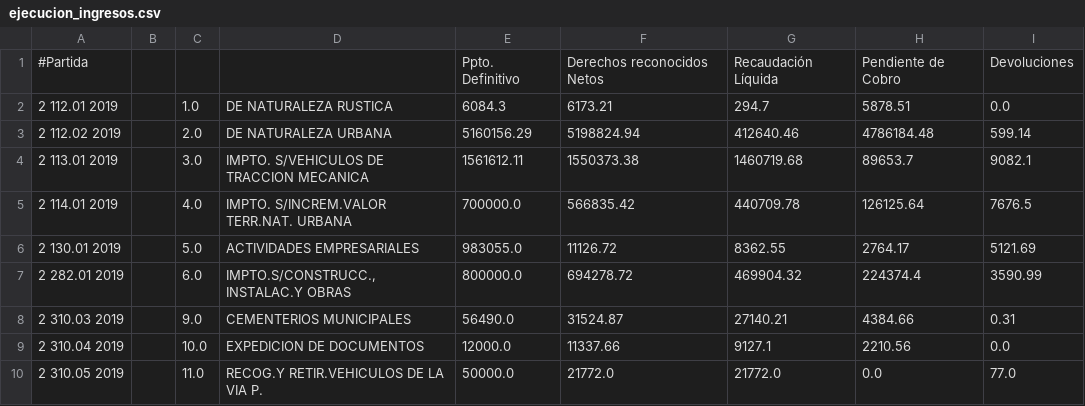
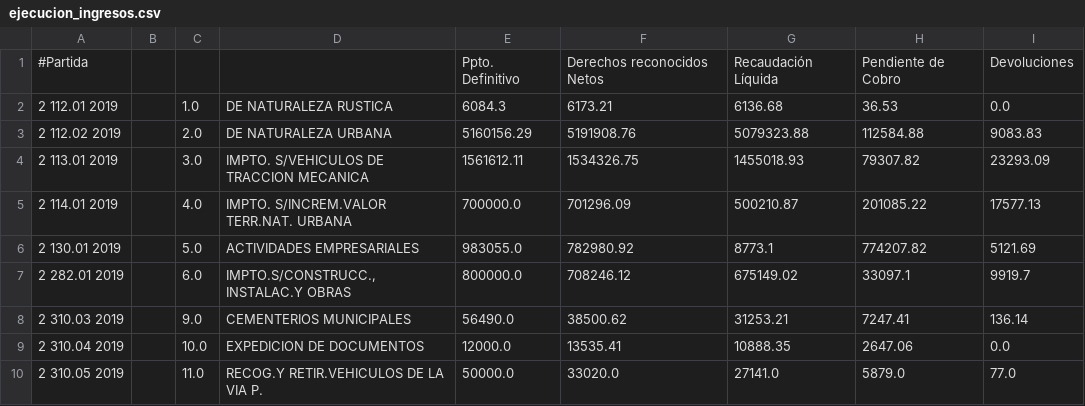
Before and after one commit to civio/presupuesto-eibar, a CSV file: data/es/municipio/2019/ejecucion_ingresos.csv, drawn as a sheet; only a part is shown; the diff covers the shown part only.

```diff
--- a/data/es/municipio/2019/ejecucion_ingresos.csv
+++ b/data/es/municipio/2019/ejecucion_ingresos.csv
@@ -1,10 +1,10 @@
 #Partida,,,,Ppto. Definitivo,Derechos reconocidos Netos,Recaudación Líquida,Pendiente de Cobro,Devoluciones
-2 112.01 2019,,1.0,DE NATURALEZA RUSTICA,6084.3,6173.21,294.7,5878.51,0.0
-2 112.02 2019,,2.0,DE NATURALEZA URBANA,5160156.29,5198824.94,412640.46,4786184.48,599.14
-2 113.01 2019,,3.0,IMPTO. S/VEHICULOS DE TRACCION MECANICA,1561612.11,1550373.38,1460719.68,89653.7,9082.1
-2 114.01 2019,,4.0,IMPTO. S/INCREM.VALOR TERR.NAT. URBANA,700000.0,566835.42,440709.78,126125.64,7676.5
-2 130.01 2019,,5.0,ACTIVIDADES EMPRESARIALES,983055.0,11126.72,8362.55,2764.17,5121.69
-2 282.01 2019,,6.0,"IMPTO.S/CONSTRUCC., INSTALAC.Y OBRAS",800000.0,694278.72,469904.32,224374.4,3590.99
-2 310.03 2019,,9.0,CEMENTERIOS MUNICIPALES,56490.0,31524.87,27140.21,4384.66,0.31
-2 310.04 2019,,10.0,EXPEDICION DE DOCUMENTOS,12000.0,11337.66,9127.1,2210.56,0.0
-2 310.05 2019,,11.0,RECOG.Y RETIR.VEHICULOS DE LA VIA P.,50000.0,21772.0,21772.0,0.0,77.0
+2 112.01 2019,,1.0,DE NATURALEZA RUSTICA,6084.3,6173.21,6136.68,36.53,0.0
+2 112.02 2019,,2.0,DE NATURALEZA URBANA,5160156.29,5191908.76,5079323.88,112584.88,9083.83
+2 113.01 2019,,3.0,IMPTO. S/VEHICULOS DE TRACCION MECANICA,1561612.11,1534326.75,1455018.93,79307.82,23293.09
+2 114.01 2019,,4.0,IMPTO. S/INCREM.VALOR TERR.NAT. URBANA,700000.0,701296.09,500210.87,201085.22,17577.13
+2 130.01 2019,,5.0,ACTIVIDADES EMPRESARIALES,983055.0,782980.92,8773.1,774207.82,5121.69
+2 282.01 2019,,6.0,"IMPTO.S/CONSTRUCC., INSTALAC.Y OBRAS",800000.0,708246.12,675149.02,33097.1,9919.7
+2 310.03 2019,,9.0,CEMENTERIOS MUNICIPALES,56490.0,38500.62,31253.21,7247.41,136.14
+2 310.04 2019,,10.0,EXPEDICION DE DOCUMENTOS,12000.0,13535.41,10888.35,2647.06,0.0
+2 310.05 2019,,11.0,RECOG.Y RETIR.VEHICULOS DE LA VIA P.,50000.0,33020.0,27141.0,5879.0,77.0
```
Also changed, not shown: 101 edited cells elsewhere in this file, data/es/municipio/2019/ejecucion_gastos.csv, data/es/municipio/2019/gastos.csv, 7 other files.
